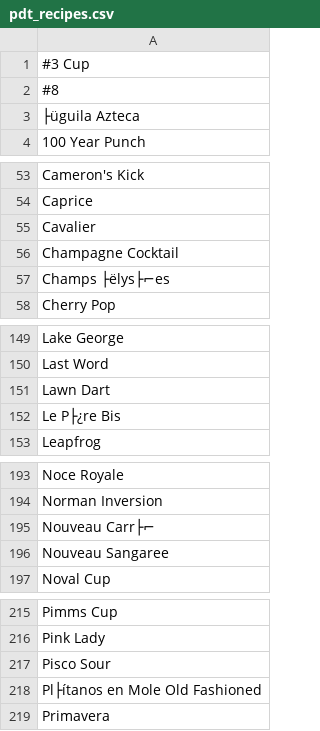
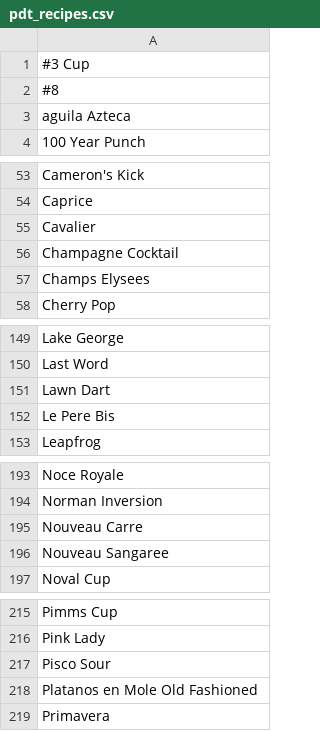
Before and after one commit to oerpli/pdt-index, a CSV file: src/etc/simplify_ingredients/pdt_recipes.csv, drawn as a sheet; only a part is shown, gaps mark what is left out; the diff covers the shown part only; the diff names each change by its address in the sheet, - before the commit and + after, or states it on an @@ line.

```diff
--- a/src/etc/simplify_ingredients/pdt_recipes.csv
+++ b/src/etc/simplify_ingredients/pdt_recipes.csv
-A3: ├üguila Azteca
+A3: aguila Azteca
-A57: Champs ├ëlys├⌐es
+A57: Champs Elysees
-A152: Le P├¿re Bis
+A152: Le Pere Bis
-A195: Nouveau Carr├⌐
+A195: Nouveau Carre
-A218: Pl├ítanos en Mole Old Fashioned
+A218: Platanos en Mole Old Fashioned
```
Also changed, not shown: 1 edited cell elsewhere in this file, src/etc/simplify_ingredients/canon_cocktail_book.csv, src/etc/simplify_ingredients/liquid_intelligence.csv, 9 other files.
